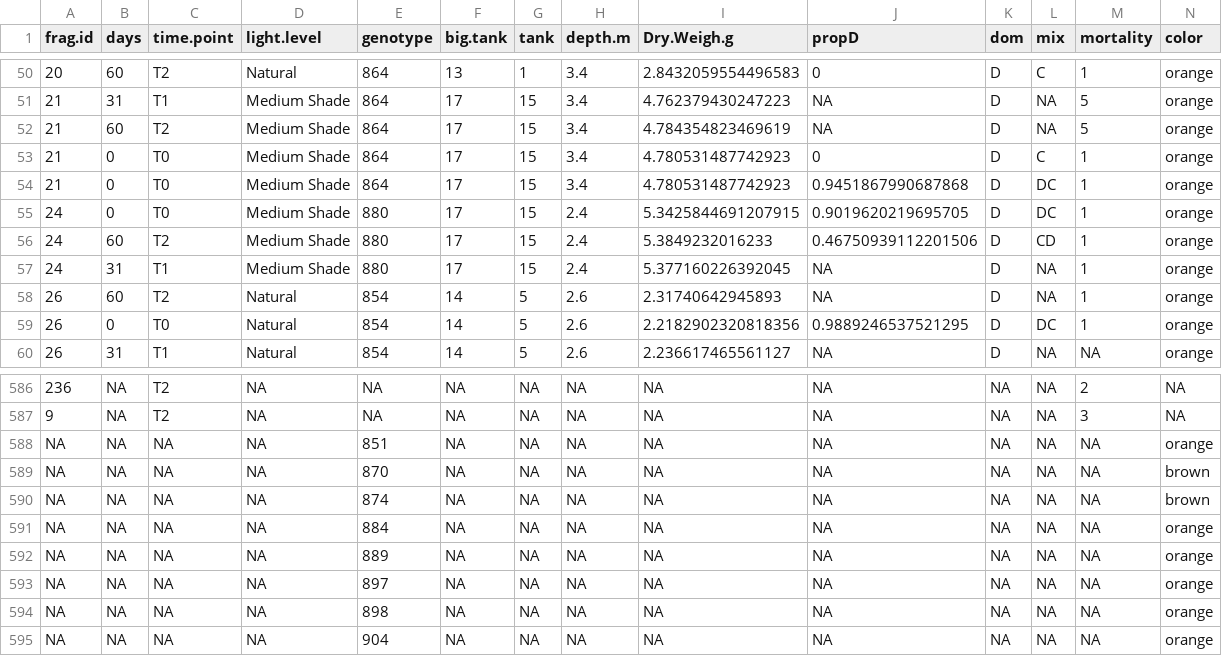
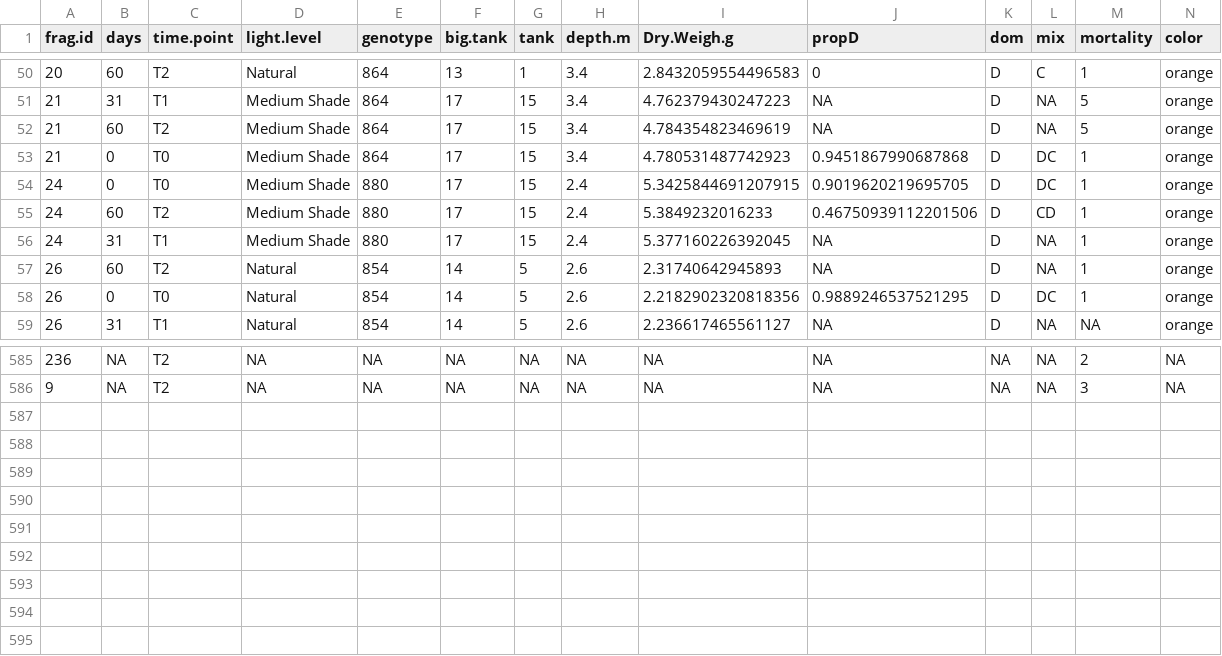
Before and after one commit to shaylematsuda/Mcap_CD_growth, a CSV file: all_data_cleaned.csv, drawn as a sheet; only a part is shown, gaps mark what is left out; rows hold the shown columns only; the diff names each change by its address in the sheet, - before the commit and + after, or states it on an @@ line.

Commit message:
remove duplicated frag 21@T0

```diff
--- a/all_data_cleaned.csv
+++ b/all_data_cleaned.csv
-row 53: 21 | 0 | T0 | Medium Shade | 864 | 17 | 15 | 3.4 | 4.780531487742923 | 0 | D | C | 1 | orange
-row 588: NA | NA | NA | NA | 851 | NA | NA | NA | NA | NA | NA | NA | NA | orange
-row 589: NA | NA | NA | NA | 870 | NA | NA | NA | NA | NA | NA | NA | NA | brown
-row 590: NA | NA | NA | NA | 874 | NA | NA | NA | NA | NA | NA | NA | NA | brown
-row 591: NA | NA | NA | NA | 884 | NA | NA | NA | NA | NA | NA | NA | NA | orange
-row 592: NA | NA | NA | NA | 889 | NA | NA | NA | NA | NA | NA | NA | NA | orange
-row 593: NA | NA | NA | NA | 897 | NA | NA | NA | NA | NA | NA | NA | NA | orange
-row 594: NA | NA | NA | NA | 898 | NA | NA | NA | NA | NA | NA | NA | NA | orange
-row 595: NA | NA | NA | NA | 904 | NA | NA | NA | NA | NA | NA | NA | NA | orange
```
Also changed, not shown: 1 other file.
